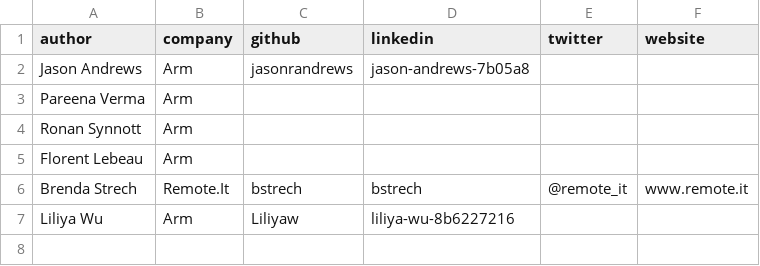
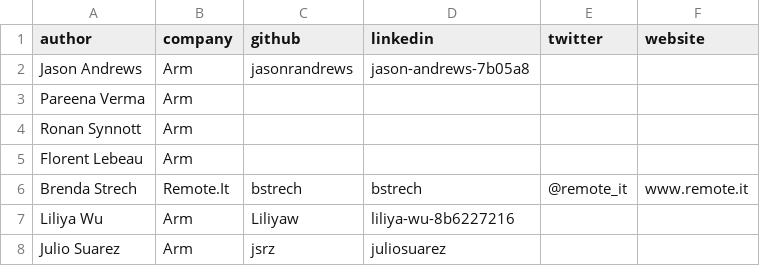
Before and after one commit to geremyCohen/arm-learning-paths, a CSV file: contributors.csv, drawn as a sheet.

Commit message:
Added Julio Suarez to contributors.csv

```diff
--- a/contributors.csv
+++ b/contributors.csv
@@ -7 +7,2 @@ Brenda Strech,Remote.It,bstrech,bstrech,@remote_it,www.remote.it
 Liliya Wu,Arm,Liliyaw,liliya-wu-8b6227216,,
+Julio Suarez,Arm,jsrz,juliosuarez,,
```
